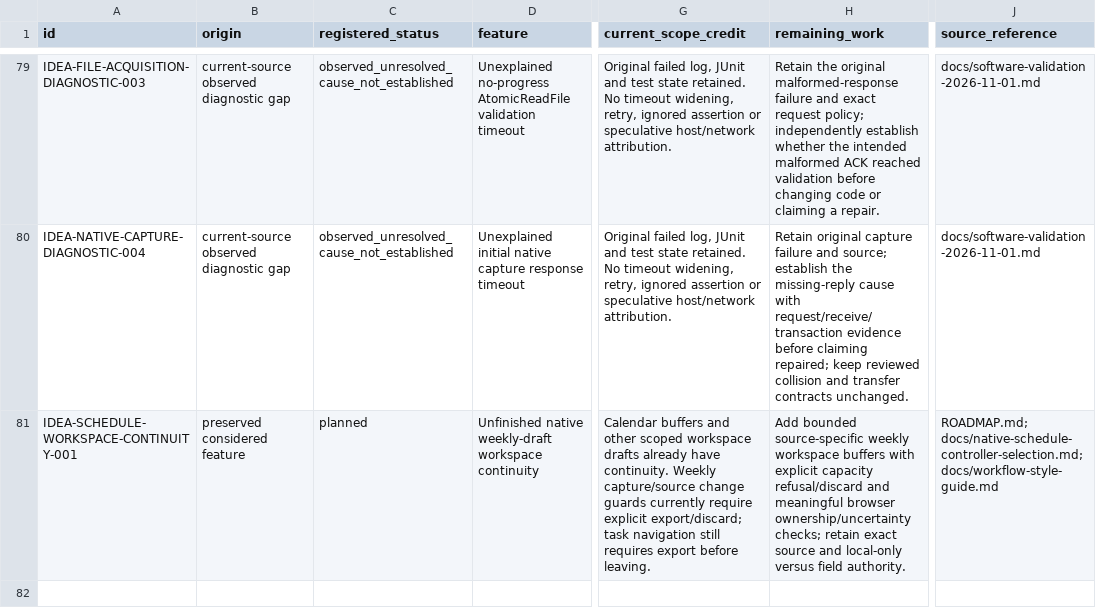
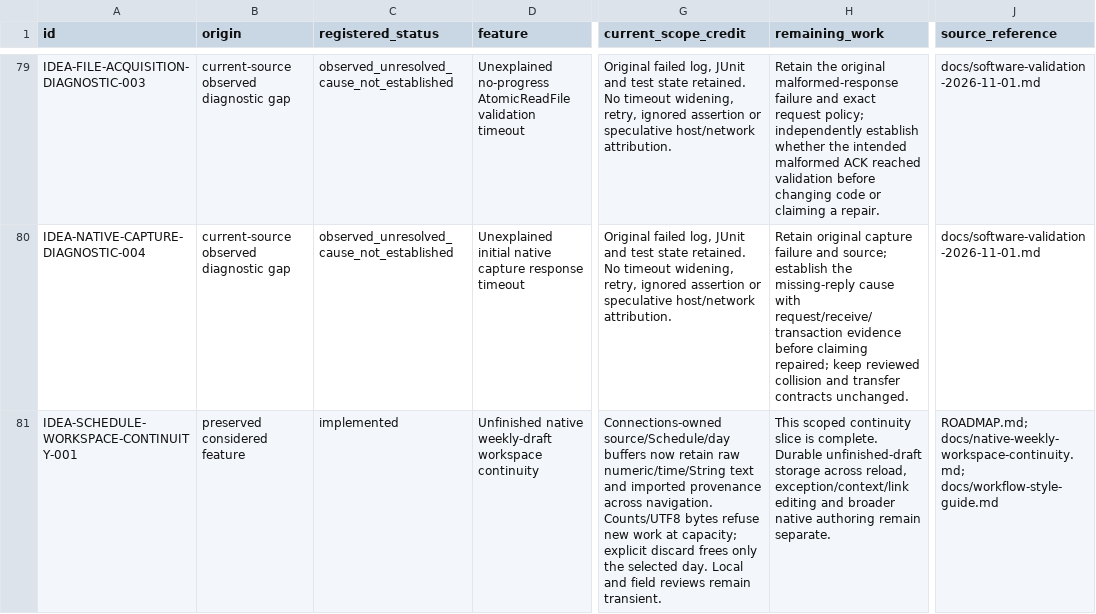
Before and after one commit to JimBoHa/BMS_Programming_Tool, a CSV file: docs/roadmap-backlog.csv, drawn as a sheet; only a part is shown, gaps mark what is left out; the diff covers the shown part only; the diff names each change by its address in the sheet, - before the commit and + after, or states it on an @@ line.

Commit message:
Retain source-specific unfinished weekly schedule drafts across navigation

```diff
--- a/docs/roadmap-backlog.csv
+++ b/docs/roadmap-backlog.csv
-C81 (registered_status): planned
+C81 (registered_status): implemented
-G81 (current_scope_credit): Calendar buffers and other scoped workspace drafts already have continuity. Weekly capture/source change guards currently require explicit export/discard; task navigation still requires export before leaving.
+G81 (current_scope_credit): Connections-owned source/Schedule/day buffers now retain raw numeric/time/String text and imported provenance across navigation. Counts/UTF8 bytes refuse new work at capacity; explicit discard frees only the selected day. Local and field reviews remain transient.
-H81 (remaining_work): Add bounded source-specific weekly workspace buffers with explicit capacity refusal/discard and meaningful browser ownership/uncertainty checks; retain exact source and local-only versus field authority.
+H81 (remaining_work): This scoped continuity slice is complete. Durable unfinished-draft storage across reload, exception/context/link editing and broader native authoring remain separate.
-J81 (source_reference): ROADMAP.md; docs/native-schedule-controller-selection.md; docs/workflow-style-guide.md
+J81 (source_reference): ROADMAP.md; docs/native-weekly-workspace-continuity.md; docs/workflow-style-guide.md
```
Also changed, not shown: 1 added row elsewhere in this file, 12 other files.
